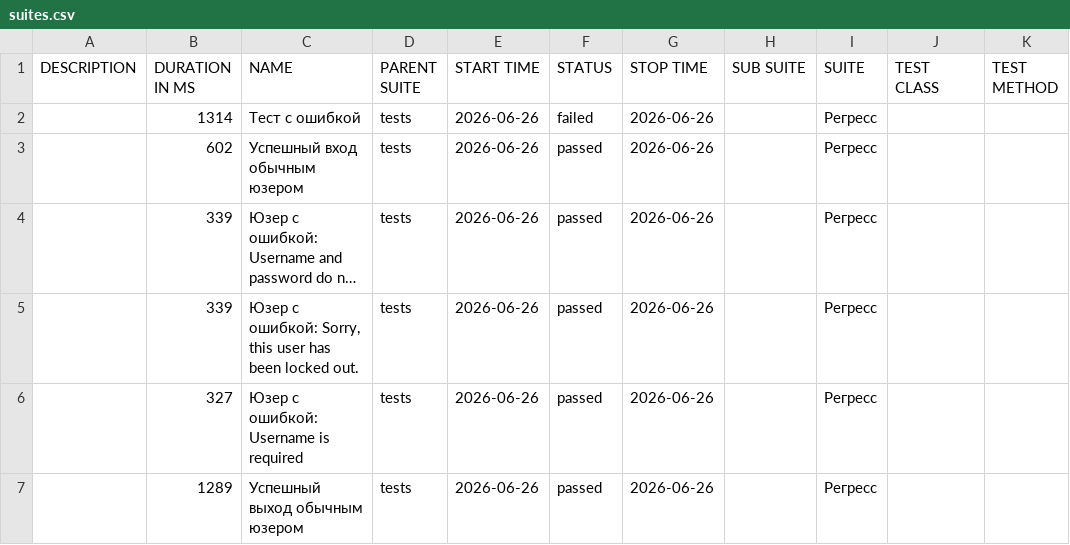
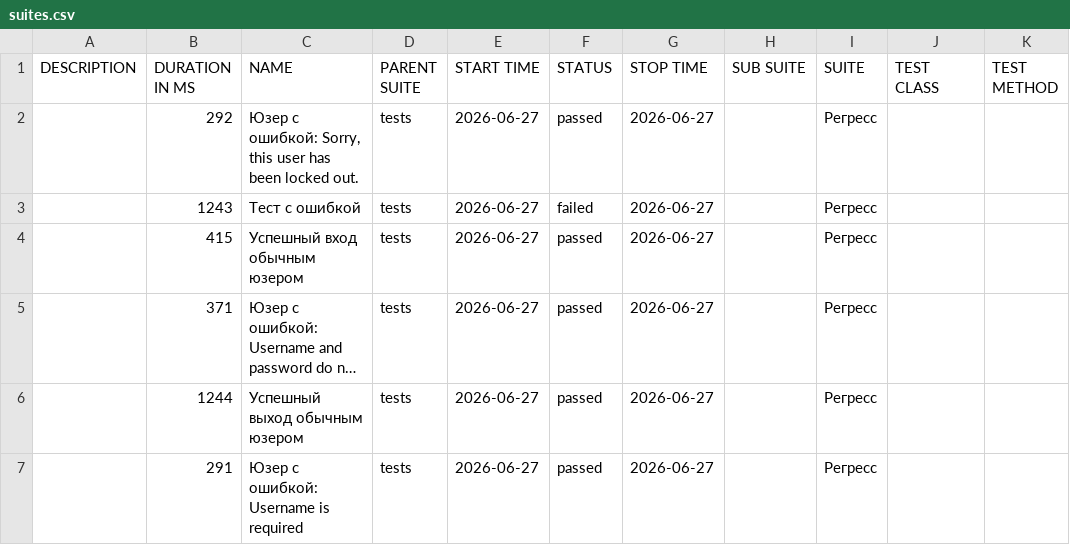
Before and after one commit to barsovichok/playwright_python_training, a CSV file: data/suites.csv, drawn as a sheet; long unchanged cells end in …; removed rows and columns are numbered as before the commit, all else as after; the diff names each change by its address in the sheet, - before the commit and + after, or states it on an @@ line.

```diff
--- a/data/suites.csv
+++ b/data/suites.csv
+row 2:  | 292 | Юзер с ошибкой: Sorry, this user has been locked out. | tests | 2026-06-27 | passed | 2026-06-27 |  | Регресс
-B3 (DURATION IN MS): 1314
+B3 (DURATION IN MS): 1243
-E3:E7 (START TIME): 2026-06-26
+E3:E7 (START TIME): 2026-06-27
-G3:G7 (STOP TIME): 2026-06-26
+G3:G7 (STOP TIME): 2026-06-27
-B4 (DURATION IN MS): 602
+B4 (DURATION IN MS): 415
-B5 (DURATION IN MS): 339
+B5 (DURATION IN MS): 371
-B6 (DURATION IN MS): 339
+B6 (DURATION IN MS): 1244
-C6 (NAME): Юзер с ошибкой: Sorry, this user has been locked out.
+C6 (NAME): Успешный выход обычным юзером
-B7 (DURATION IN MS): 327
+B7 (DURATION IN MS): 291
-row 7:  | 1289 | Успешный выход обычным юзером | tests | 2026-06-26 | passed | 2026-06-26 |  | Регресс
```
Also changed, not shown: 30 other files.
